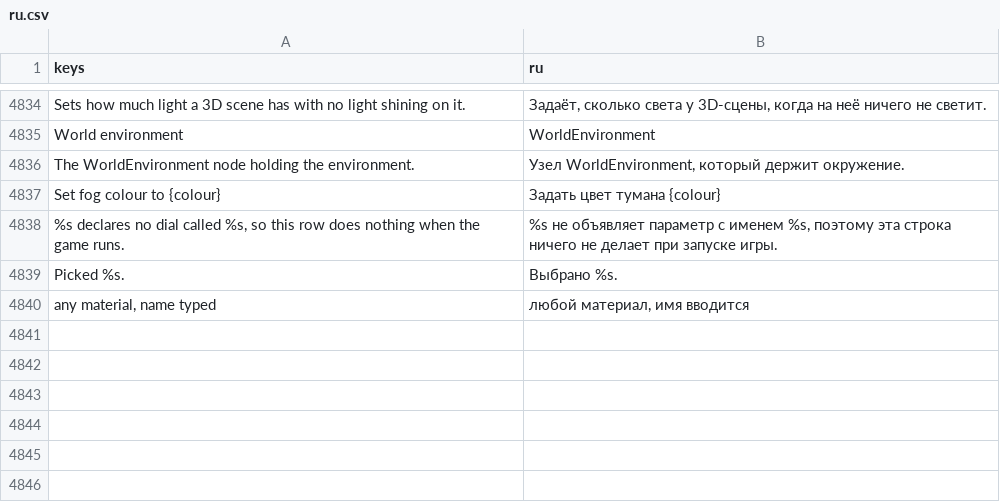
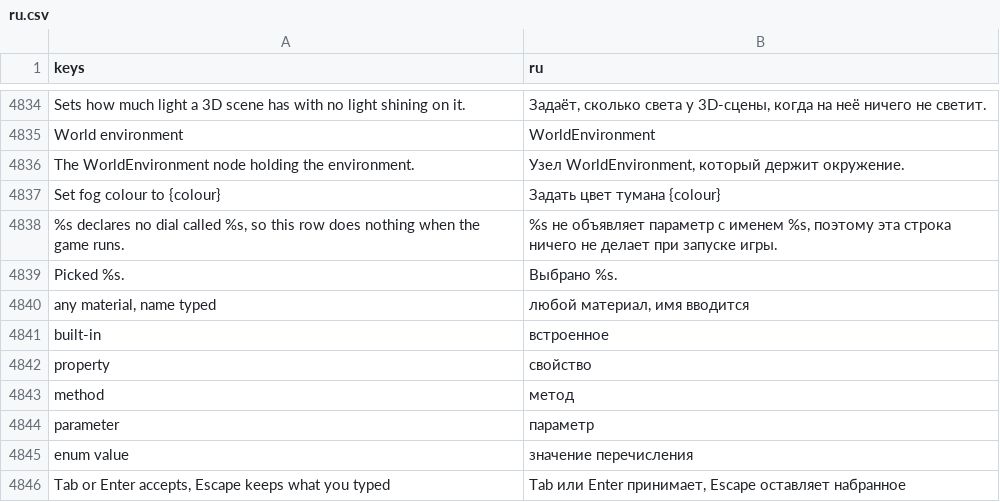
Before and after one commit to SalmanShhh/Godot-EventSheet-Visual-Scripting, a CSV file: addons/eventsheet/translations/ru.csv, drawn as a sheet; only a part is shown, gaps mark what is left out.

Commit message:
chore(i18n): the words a completion entry says, in all eight languages
Six new keys, in the template and filled in every shipped locale: the five
words a suggestion is explained by (built-in, property, method, parameter,
enum value) and the one line under the list that states the keys.

The other words a suggestion carries - function, signal, node, class, file -
were already keyed by earlier waves and are reused rather than re-added.

```diff
--- a/addons/eventsheet/translations/ru.csv
+++ b/addons/eventsheet/translations/ru.csv
@@ -4864 +4864,7 @@ Picked %s.,Выбрано %s.
 "any material, name typed","любой материал, имя вводится"
+built-in,встроенное
+property,свойство
+method,метод
+parameter,параметр
+enum value,значение перечисления
+"Tab or Enter accepts, Escape keeps what you typed","Tab или Enter принимает, Escape оставляет набранное"
```
Also changed, not shown: addons/eventsheet/translations/de.csv, addons/eventsheet/translations/fr.csv, 7 other files.
